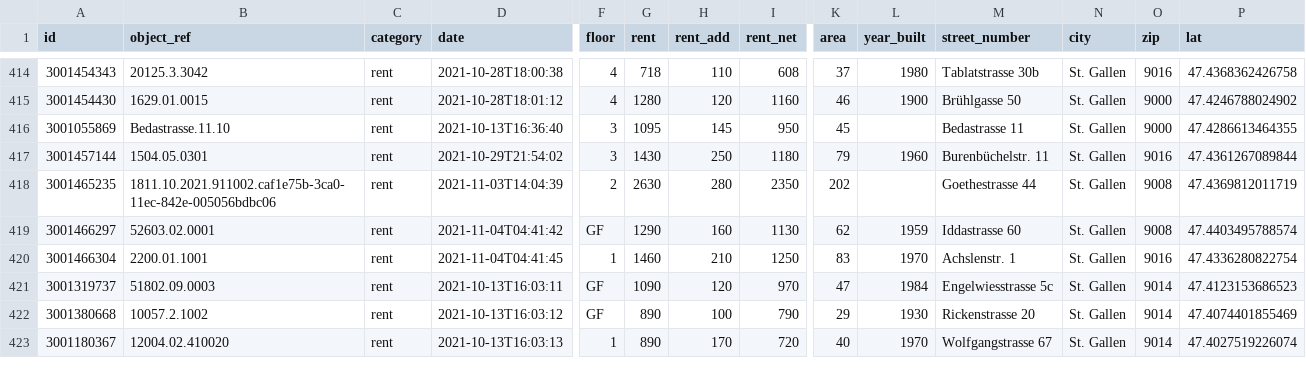
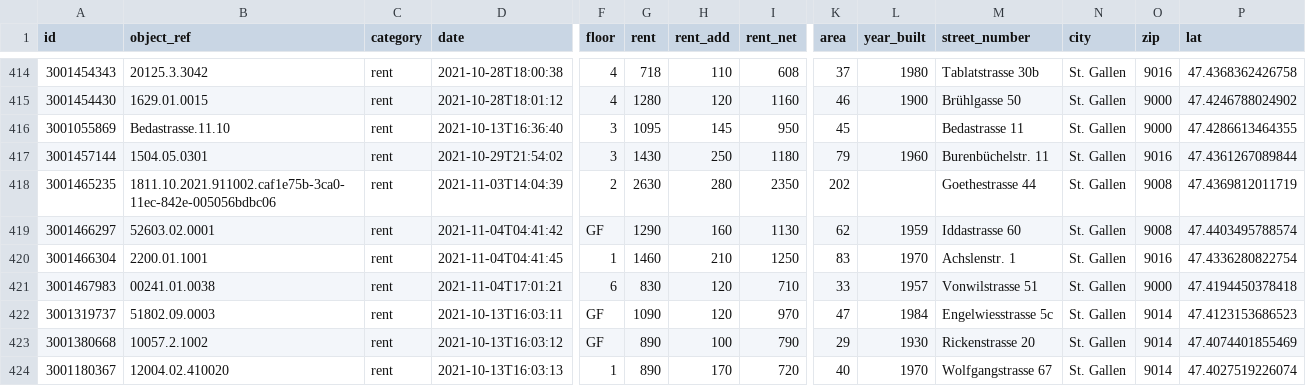
Before and after one commit to cividi/st-gallen-urban-indicators, a CSV file: data/price-monitoring/price-monitoring.csv, drawn as a sheet; only a part is shown, gaps mark what is left out; rows hold the shown columns only; the diff names each change by its address in the sheet, - before the commit and + after, or states it on an @@ line.

```diff
--- a/data/price-monitoring/price-monitoring.csv
+++ b/data/price-monitoring/price-monitoring.csv
+row 421: 3001467983 | 00241.01.0038 | rent | 2021-11-04T17:01:21 | 6 | 830 | 120 | 710 | 33 | 1957 | Vonwilstrasse 51 | St. Gallen | 9000 | 47.4194450378418
```
Also changed, not shown: data/price-monitoring/price-monitoring-extended.csv, 3 other files.
